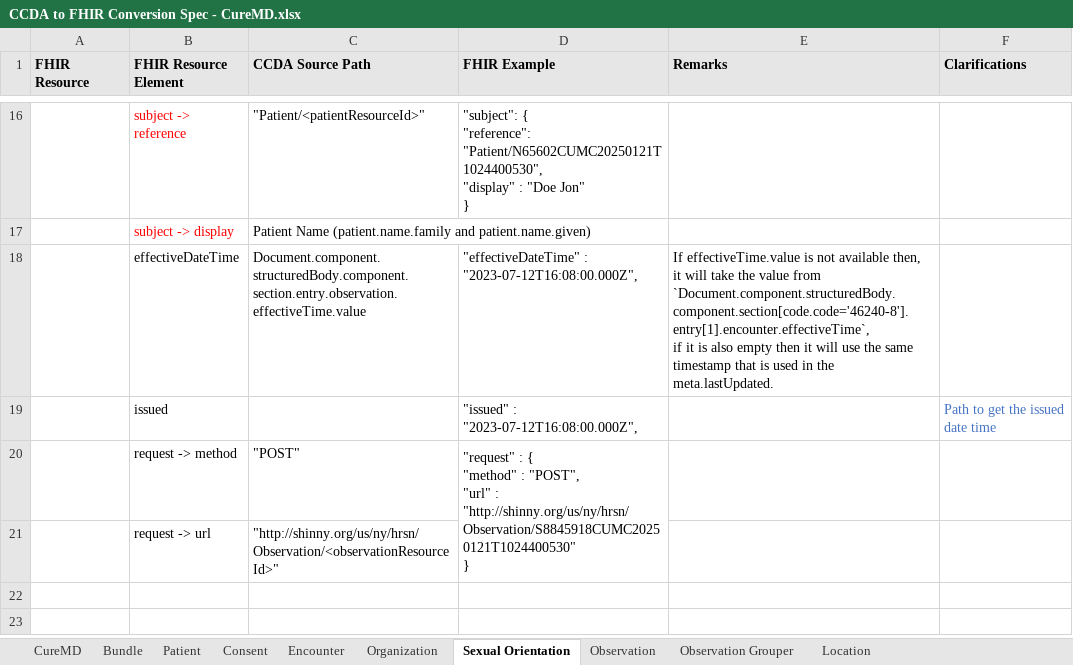
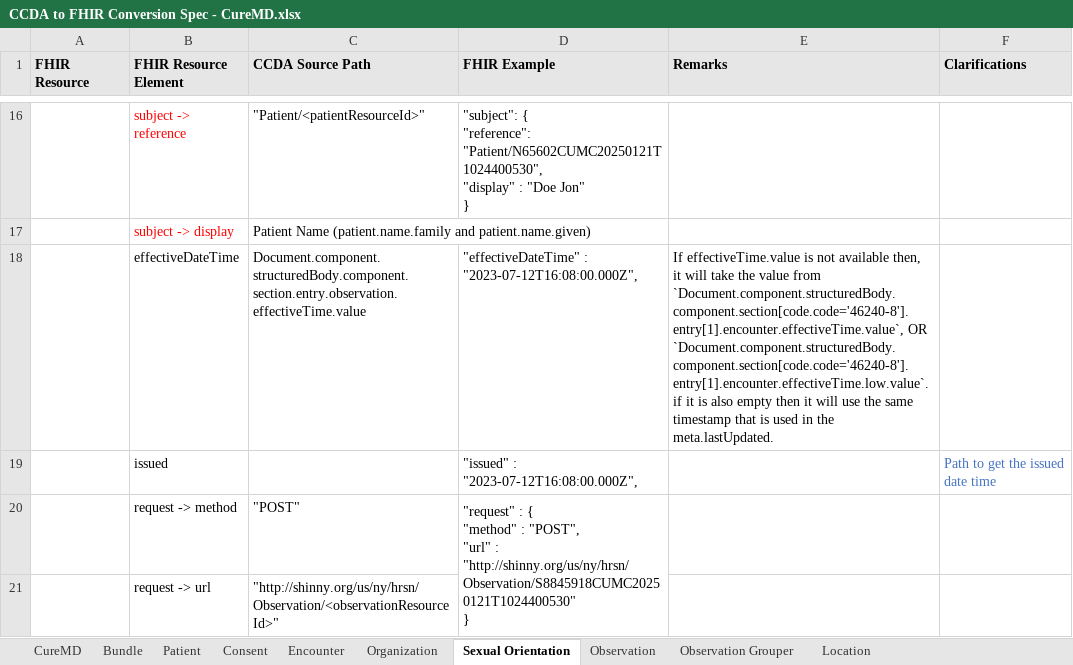
Before and after one commit to tech-by-design/polyglot-prime, an Excel workbook: support/specifications/ccda/CCDA to FHIR Conversion Spec - CureMD.xlsx, sheet Sexual Orientation, drawn as a sheet; only a part is shown, gaps mark what is left out; values as stored, in another font and other column widths than the file's, no borders; ↵ is a line break in a cell; the diff names each change by its address in the sheet, - before the commit and + after, or states it on an @@ line.

Commit message:
ccda-effectivedatetime-update-15 docs: update CCDA to FHIR conversion specification documents with the changes of effectiveDateTime in Observation and Grouper resources for AthenaHealth, CureMD, Epic, Medent and Generic CCDA files #3453

```diff
--- a/support/specifications/ccda/CCDA to FHIR Conversion Spec - CureMD.xlsx (sheet Sexual Orientation)
+++ b/support/specifications/ccda/CCDA to FHIR Conversion Spec - CureMD.xlsx (sheet Sexual Orientation)
-E18 (Remarks): …value from `Document.component.structuredBody.component.section[code.code='46240-8'].entry[1].encounter.effectiveTime`, ↵ if it…
+E18 (Remarks): …value from `Document.component.structuredBody.component.section[code.code='46240-8'].entry[1].encounter.effectiveTime.value`, OR `Document.component.structuredBody.component.section[code.code='46240-8'].entry[1].encounter.effectiveTime.low.value`. ↵ if it…
```
Also changed, not shown: sheet Observation Grouper, sheet Observation, 9 other files.
